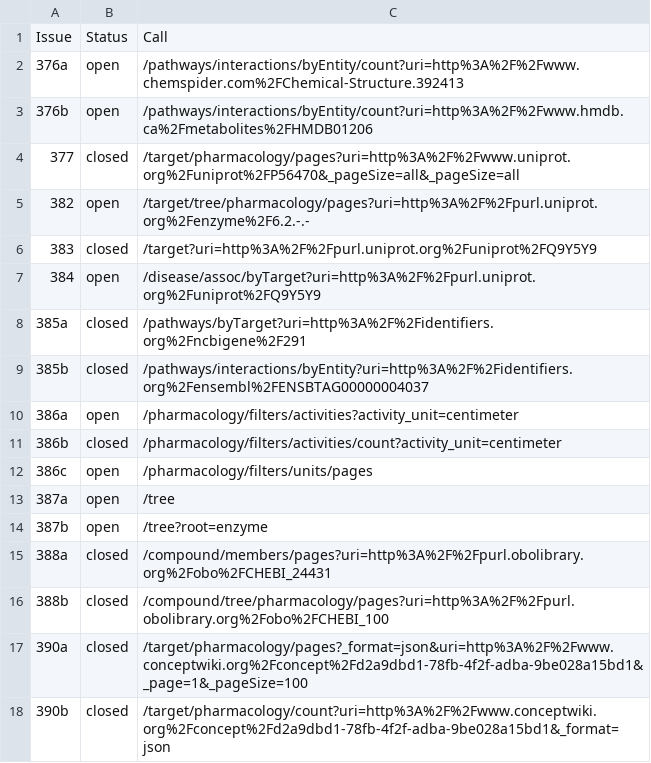
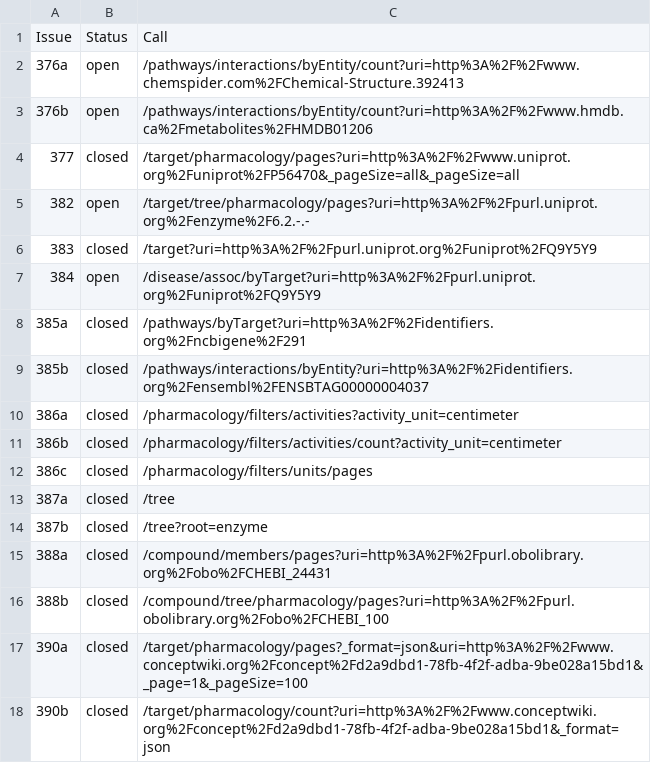
Before and after one commit to openphacts/GLOBAL, a CSV file: issues/problem-calls-encoded.csv, drawn as a sheet.

Commit message:
Mark existing #386 and #387 issues as closed.

```diff
--- a/issues/problem-calls-encoded.csv
+++ b/issues/problem-calls-encoded.csv
@@ -9,7 +9,7 @@ Issue,Status,Call
 385b,closed,/pathways/interactions/byEntity?uri=http%3A%2F%2Fidentifiers.org%2Fensembl%2FENSBTAG00000004037
-386a,open,/pharmacology/filters/activities?activity_unit=centimeter
+386a,closed,/pharmacology/filters/activities?activity_unit=centimeter
 386b,closed,/pharmacology/filters/activities/count?activity_unit=centimeter
-386c,open,/pharmacology/filters/units/pages
-387a,open,/tree
-387b,open,/tree?root=enzyme
+386c,closed,/pharmacology/filters/units/pages
+387a,closed,/tree
+387b,closed,/tree?root=enzyme
 388a,closed,/compound/members/pages?uri=http%3A%2F%2Fpurl.obolibrary.org%2Fobo%2FCHEBI_24431
```
